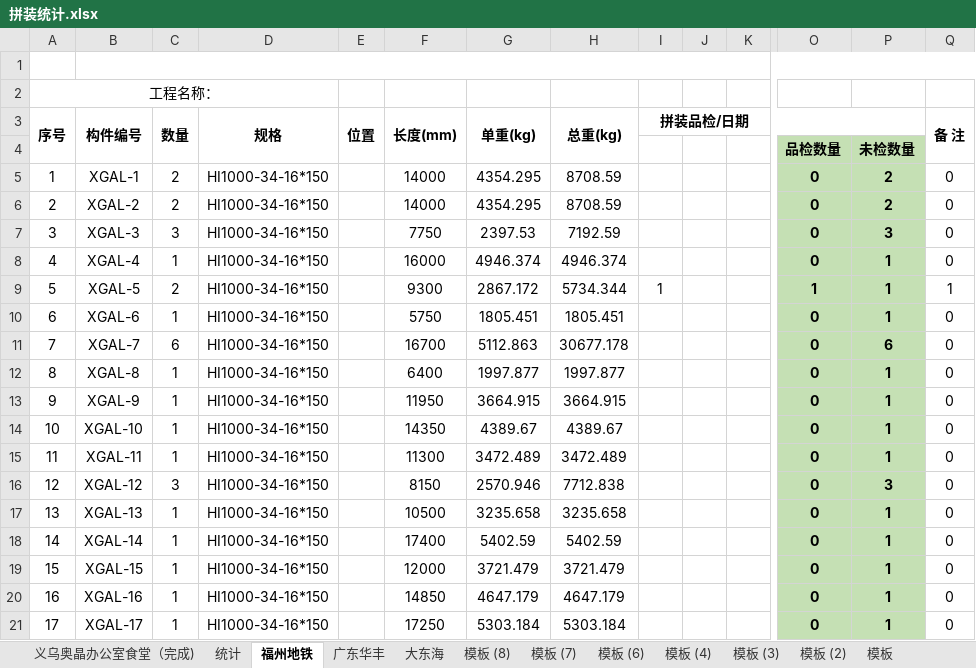
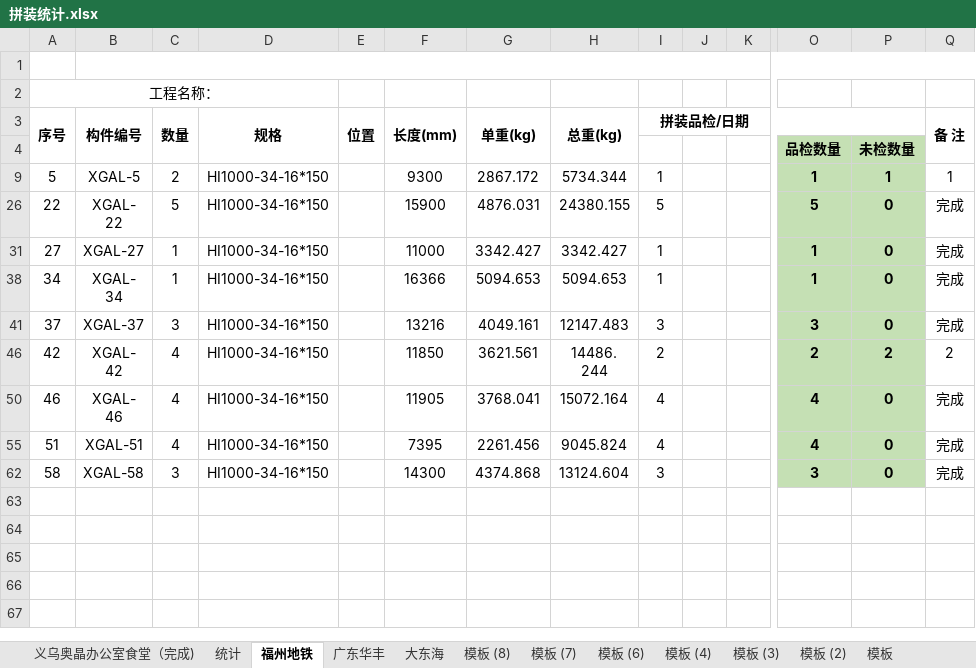
Before and after one commit to LuJZ1402/Upan, an Excel workbook: 拼装统计.xlsx, sheet 福州地铁, drawn as a sheet; only a part is shown, gaps mark what is left out; the shorter side is filled out with more unchanged rows; values as stored, in another font and other column widths than the file's, no borders; rows hold the shown columns only; the diff covers the shown part only; the diff names each change by its address in the sheet, - before the commit and + after, or states it on an @@ line.

Commit message:
Update 拼装统计.xlsx

```diff
--- a/拼装统计.xlsx (sheet 福州地铁)
+++ b/拼装统计.xlsx (sheet 福州地铁)
@@ row 5 hidden: 1 | XGAL-1 | 2 | HI1000-34-16*150 |  | 14000 | 4354.295 | 8708.59 |  |  |  | 0 | 2 | 0 @@
@@ row 6 hidden: 2 | XGAL-2 | 2 | HI1000-34-16*150 |  | 14000 | 4354.295 | 8708.59 |  |  |  | 0 | 2 | 0 @@
@@ row 7 hidden: 3 | XGAL-3 | 3 | HI1000-34-16*150 |  | 7750 | 2397.53 | 7192.59 |  |  |  | 0 | 3 | 0 @@
@@ row 8 hidden: 4 | XGAL-4 | 1 | HI1000-34-16*150 |  | 16000 | 4946.374 | 4946.374 |  |  |  | 0 | 1 | 0 @@
@@ row 10 hidden: 6 | XGAL-6 | 1 | HI1000-34-16*150 |  | 5750 | 1805.451 | 1805.451 |  |  |  | 0 | 1 | 0 @@
@@ row 11 hidden: 7 | XGAL-7 | 6 | HI1000-34-16*150 |  | 16700 | 5112.863 | 30677.178 |  |  |  | 0 | 6 | 0 @@
@@ row 12 hidden: 8 | XGAL-8 | 1 | HI1000-34-16*150 |  | 6400 | 1997.877 | 1997.877 |  |  |  | 0 | 1 | 0 @@
@@ row 13 hidden: 9 | XGAL-9 | 1 | HI1000-34-16*150 |  | 11950 | 3664.915 | 3664.915 |  |  |  | 0 | 1 | 0 @@
@@ row 14 hidden: 10 | XGAL-10 | 1 | HI1000-34-16*150 |  | 14350 | 4389.67 | 4389.67 |  |  |  | 0 | 1 | 0 @@
@@ row 15 hidden: 11 | XGAL-11 | 1 | HI1000-34-16*150 |  | 11300 | 3472.489 | 3472.489 |  |  |  | 0 | 1 | 0 @@
@@ row 16 hidden: 12 | XGAL-12 | 3 | HI1000-34-16*150 |  | 8150 | 2570.946 | 7712.838 |  |  |  | 0 | 3 | 0 @@
@@ row 17 hidden: 13 | XGAL-13 | 1 | HI1000-34-16*150 |  | 10500 | 3235.658 | 3235.658 |  |  |  | 0 | 1 | 0 @@
@@ row 18 hidden: 14 | XGAL-14 | 1 | HI1000-34-16*150 |  | 17400 | 5402.59 | 5402.59 |  |  |  | 0 | 1 | 0 @@
@@ row 19 hidden: 15 | XGAL-15 | 1 | HI1000-34-16*150 |  | 12000 | 3721.479 | 3721.479 |  |  |  | 0 | 1 | 0 @@
@@ row 20 hidden: 16 | XGAL-16 | 1 | HI1000-34-16*150 |  | 14850 | 4647.179 | 4647.179 |  |  |  | 0 | 1 | 0 @@
@@ row 21 hidden: 17 | XGAL-17 | 1 | HI1000-34-16*150 |  | 17250 | 5303.184 | 5303.184 |  |  |  | 0 | 1 | 0 @@
```
Also changed, not shown: 38 hidden or unhidden rows elsewhere in this sheet, sheet 广东华丰, sheet 大东海.
